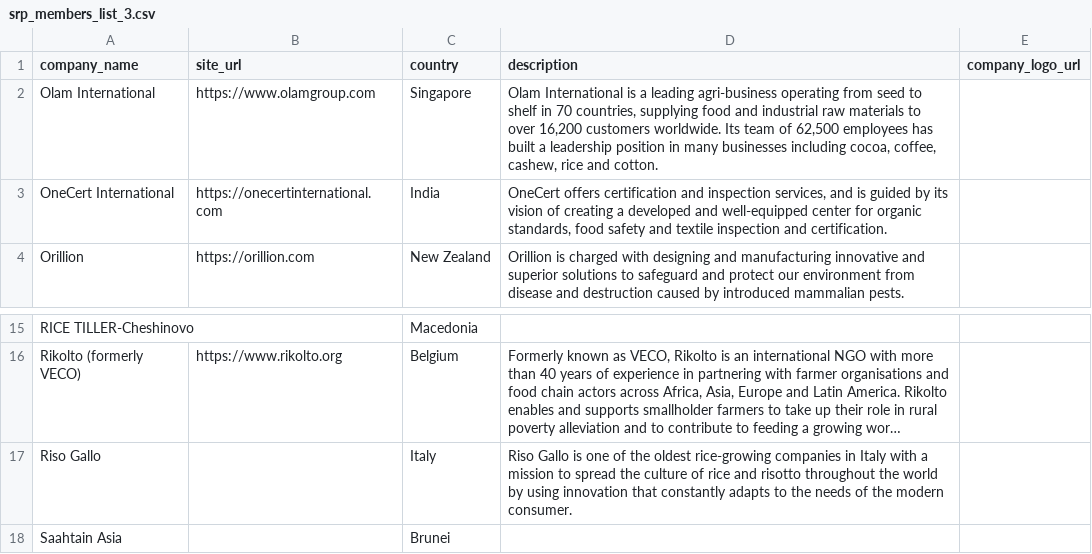
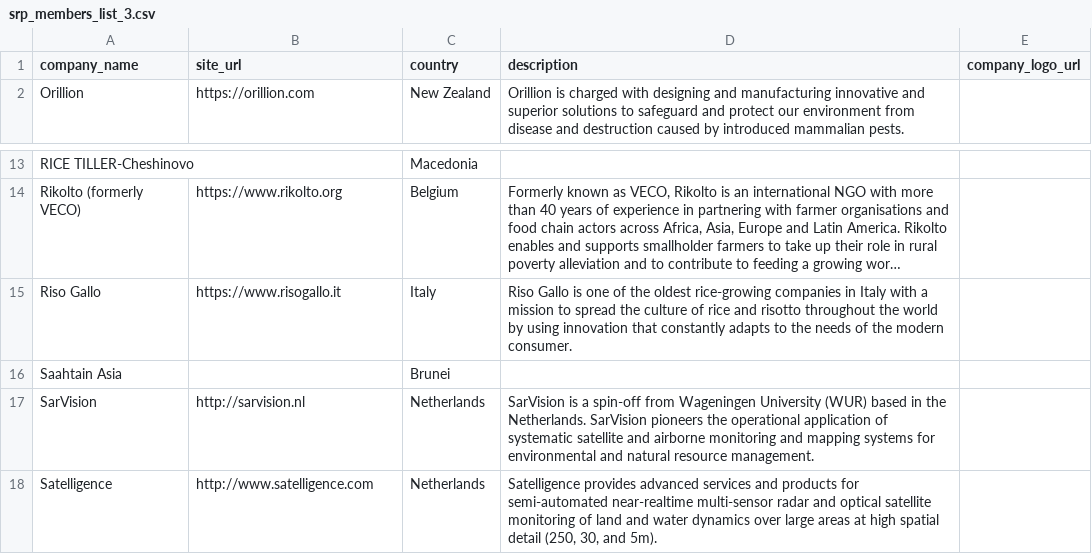
Before and after one commit to sustainablericeplatform/sustainablericeplatform.github.io, a CSV file: _data/srp_members_list_3.csv, drawn as a sheet; only a part is shown, gaps mark what is left out; the shorter side is filled out with more unchanged rows; long unchanged cells end in …; removed rows and columns are numbered as before the commit, all else as after; the diff names each change by its address in the sheet, - before the commit and + after, or states it on an @@ line.

Commit message:
Update srp_members_list_3.csv

```diff
--- a/_data/srp_members_list_3.csv
+++ b/_data/srp_members_list_3.csv
-row 2: Olam International | https://www.olamgroup.com | Singapore | Olam International is a leading agri-business operating from seed to shelf in 70 countries, supplying food and industrial raw materials to over 16,200 customers worldwide. Its team of 62,500 employees has built a leadership position in many businesses including cocoa, coffee, cashew, rice and cotton.
-row 3: OneCert International | https://onecertinternational.com | India | OneCert offers certification and inspection services, and is guided by its vision of creating a developed and well-equipped center for organic standards, food safety and textile inspection and certification.
-B15 (site_url): (empty)
+B15 (site_url): https://www.risogallo.it
```
